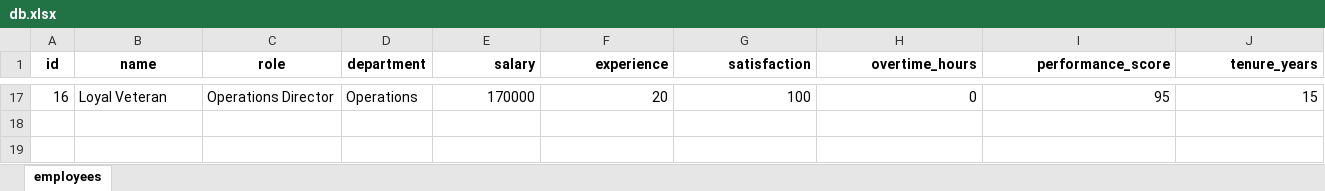
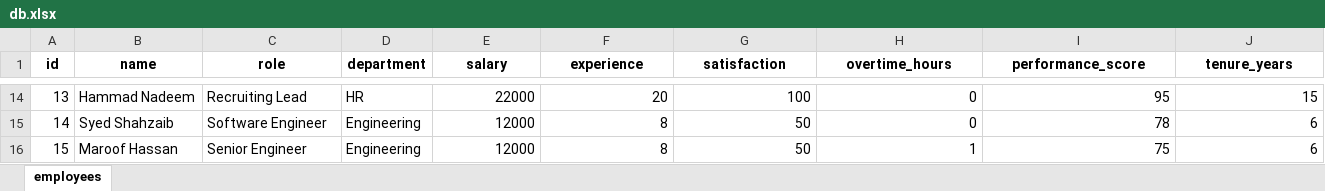
Before and after one commit to M-AhmedSajid/AI-HR-Analytics-Dashboard, an Excel workbook: backend/data/db.xlsx, sheet employees, drawn as a sheet; only a part is shown, gaps mark what is left out; values as stored, in another font and other column widths than the file's, no borders; addresses are those after the commit; the diff covers the shown part only; the diff names each change by its address in the sheet, - before the commit and + after, or states it on an @@ line.

```diff
--- a/backend/data/db.xlsx (sheet employees)
+++ b/backend/data/db.xlsx (sheet employees)
-E1:J1 alignment: right
+E1:J1 alignment: center
@@ column A (id) renumbered in row 14 @@
-B14 (name): Loyal Veteran
+B14 (name): Hammad Nadeem
-C14 (role): Operations Director
+C14 (role): Recruiting Lead
-D14 (department): Operations
+D14 (department): HR
-E14 (salary): 170000
+E14 (salary): 22000
+row 15: 14 | Syed Shahzaib | Software Engineer | Engineering | 12000 | 8 | 50 | 0 | 78 | 6
+row 16: 15 | Maroof Hassan | Senior Engineer | Engineering | 12000 | 8 | 50 | 1 | 75 | 6
```
Also changed, not shown: 12 added rows and 15 removed rows elsewhere in this sheet, 4 other files.
